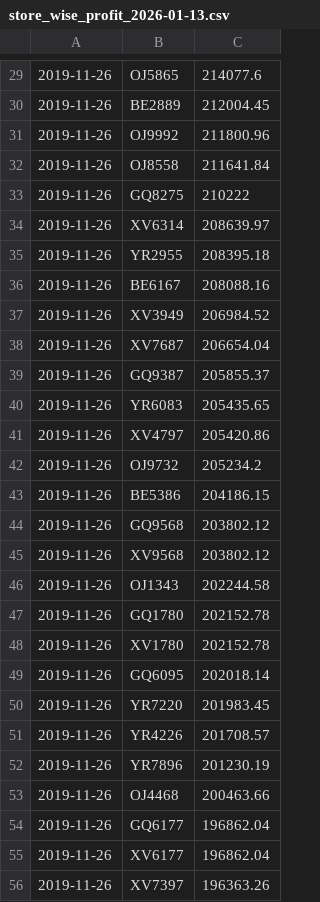
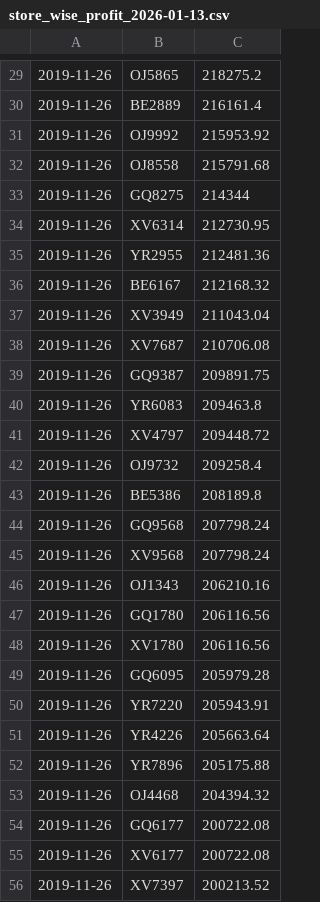
Before and after one commit to yongyongcn/docker-airflow-dbt, a CSV file: csv_files/store_wise_profit_2026-01-13.csv, drawn as a sheet; only a part is shown, gaps mark what is left out; the diff covers the shown part only.

```diff
--- a/csv_files/store_wise_profit_2026-01-13.csv
+++ b/csv_files/store_wise_profit_2026-01-13.csv
@@ -29,28 +29,28 @@
-2019-11-26,OJ5865,214077.6
-2019-11-26,BE2889,212004.45
-2019-11-26,OJ9992,211800.96
-2019-11-26,OJ8558,211641.84
-2019-11-26,GQ8275,210222
-2019-11-26,XV6314,208639.97
-2019-11-26,YR2955,208395.18
-2019-11-26,BE6167,208088.16
-2019-11-26,XV3949,206984.52
-2019-11-26,XV7687,206654.04
-2019-11-26,GQ9387,205855.37
-2019-11-26,YR6083,205435.65
-2019-11-26,XV4797,205420.86
-2019-11-26,OJ9732,205234.2
-2019-11-26,BE5386,204186.15
-2019-11-26,GQ9568,203802.12
-2019-11-26,XV9568,203802.12
-2019-11-26,OJ1343,202244.58
-2019-11-26,GQ1780,202152.78
-2019-11-26,XV1780,202152.78
-2019-11-26,GQ6095,202018.14
-2019-11-26,YR7220,201983.45
-2019-11-26,YR4226,201708.57
-2019-11-26,YR7896,201230.19
-2019-11-26,OJ4468,200463.66
-2019-11-26,GQ6177,196862.04
-2019-11-26,XV6177,196862.04
-2019-11-26,XV7397,196363.26
+2019-11-26,OJ5865,218275.2
+2019-11-26,BE2889,216161.4
+2019-11-26,OJ9992,215953.92
+2019-11-26,OJ8558,215791.68
+2019-11-26,GQ8275,214344
+2019-11-26,XV6314,212730.95
+2019-11-26,YR2955,212481.36
+2019-11-26,BE6167,212168.32
+2019-11-26,XV3949,211043.04
+2019-11-26,XV7687,210706.08
+2019-11-26,GQ9387,209891.75
+2019-11-26,YR6083,209463.8
+2019-11-26,XV4797,209448.72
+2019-11-26,OJ9732,209258.4
+2019-11-26,BE5386,208189.8
+2019-11-26,GQ9568,207798.24
+2019-11-26,XV9568,207798.24
+2019-11-26,OJ1343,206210.16
+2019-11-26,GQ1780,206116.56
+2019-11-26,XV1780,206116.56
+2019-11-26,GQ6095,205979.28
+2019-11-26,YR7220,205943.91
+2019-11-26,YR4226,205663.64
+2019-11-26,YR7896,205175.88
+2019-11-26,OJ4468,204394.32
+2019-11-26,GQ6177,200722.08
+2019-11-26,XV6177,200722.08
+2019-11-26,XV7397,200213.52
```
Also changed, not shown: 127 edited cells elsewhere in this file, 4 other files.
